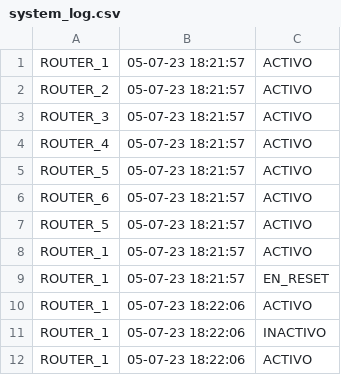
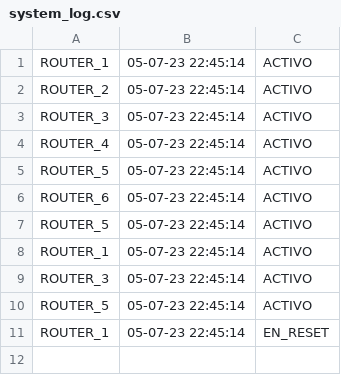
Before and after one commit to ags-sarasua/Final-Estructura, a CSV file: system_log.csv, drawn as a sheet.

```diff
--- a/system_log.csv
+++ b/system_log.csv
@@ -1,12 +1,11 @@
-ROUTER_1,05-07-23 18:21:57,ACTIVO
-ROUTER_2,05-07-23 18:21:57,ACTIVO
-ROUTER_3,05-07-23 18:21:57,ACTIVO
-ROUTER_4,05-07-23 18:21:57,ACTIVO
-ROUTER_5,05-07-23 18:21:57,ACTIVO
-ROUTER_6,05-07-23 18:21:57,ACTIVO
-ROUTER_5,05-07-23 18:21:57,ACTIVO
-ROUTER_1,05-07-23 18:21:57,ACTIVO
-ROUTER_1,05-07-23 18:21:57,EN_RESET
-ROUTER_1,05-07-23 18:22:06,ACTIVO
-ROUTER_1,05-07-23 18:22:06,INACTIVO
-ROUTER_1,05-07-23 18:22:06,ACTIVO
+ROUTER_1,05-07-23 22:45:14,ACTIVO
+ROUTER_2,05-07-23 22:45:14,ACTIVO
+ROUTER_3,05-07-23 22:45:14,ACTIVO
+ROUTER_4,05-07-23 22:45:14,ACTIVO
+ROUTER_5,05-07-23 22:45:14,ACTIVO
+ROUTER_6,05-07-23 22:45:14,ACTIVO
+ROUTER_5,05-07-23 22:45:14,ACTIVO
+ROUTER_1,05-07-23 22:45:14,ACTIVO
+ROUTER_3,05-07-23 22:45:14,ACTIVO
+ROUTER_5,05-07-23 22:45:14,ACTIVO
+ROUTER_1,05-07-23 22:45:14,EN_RESET
```
Also changed, not shown: 3 other files.
